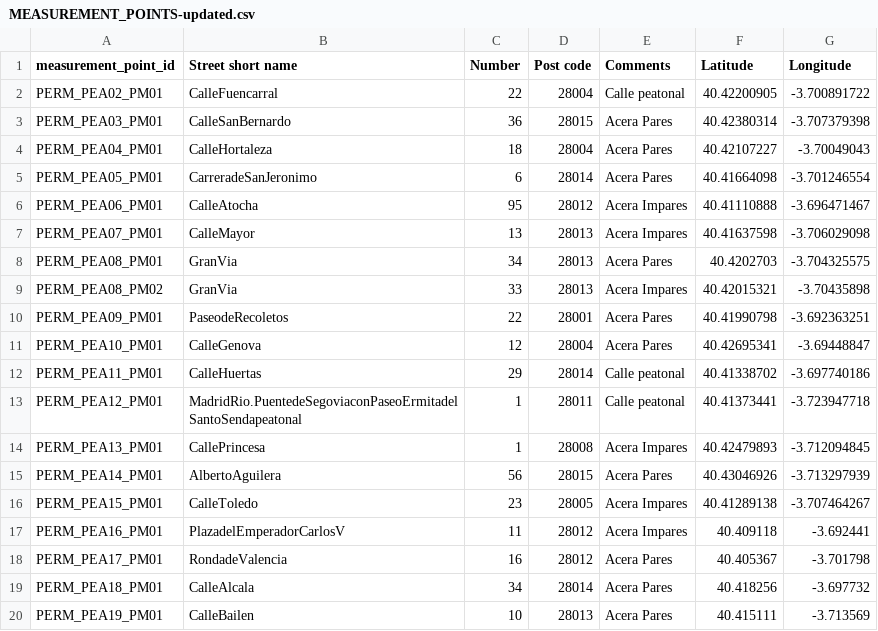
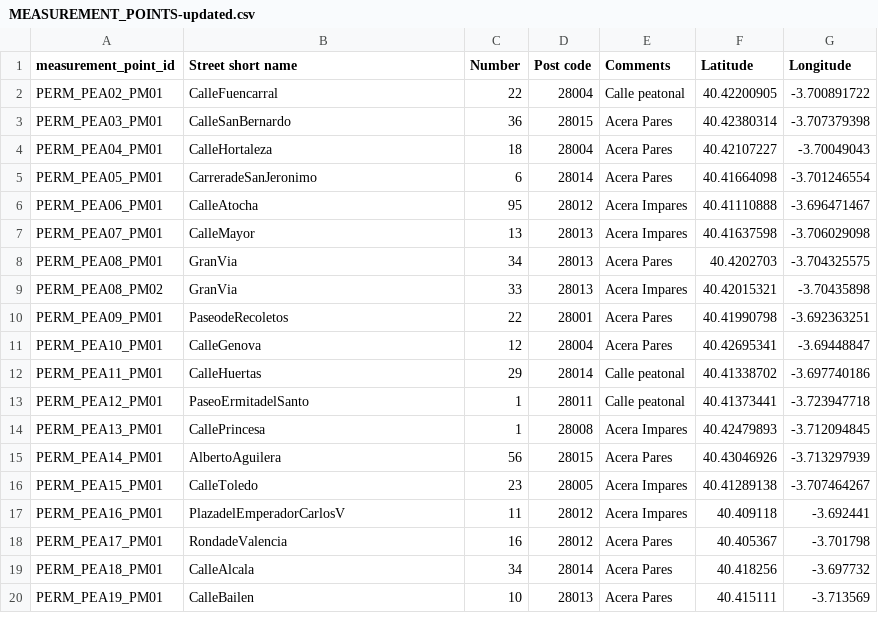
Before and after one commit to javiegal/Curso2021-2022-ODKG, a CSV file: HandsOn/Group02/csv/MEASUREMENT_POINTS-updated.csv, drawn as a sheet.

```diff
--- a/HandsOn/Group02/csv/MEASUREMENT_POINTS-updated.csv
+++ b/HandsOn/Group02/csv/MEASUREMENT_POINTS-updated.csv
@@ -12,3 +12,3 @@ PERM_PEA10_PM01,CalleGenova,12,28004,Acera Pares,40.42695341,-3.69448847
 PERM_PEA11_PM01,CalleHuertas,29,28014,Calle peatonal,40.41338702,-3.697740186
-PERM_PEA12_PM01,MadridRio.PuentedeSegoviaconPaseoErmitadelSantoSendapeatonal,1,28011,Calle peatonal,40.41373441,-3.723947718
+PERM_PEA12_PM01,PaseoErmitadelSanto,1,28011,Calle peatonal,40.41373441,-3.723947718
 PERM_PEA13_PM01,CallePrincesa,1,28008,Acera Impares,40.42479893,-3.712094845
```
Also changed, not shown: HandsOn/Group02/csv/STREETS-updated-with-links.csv.
